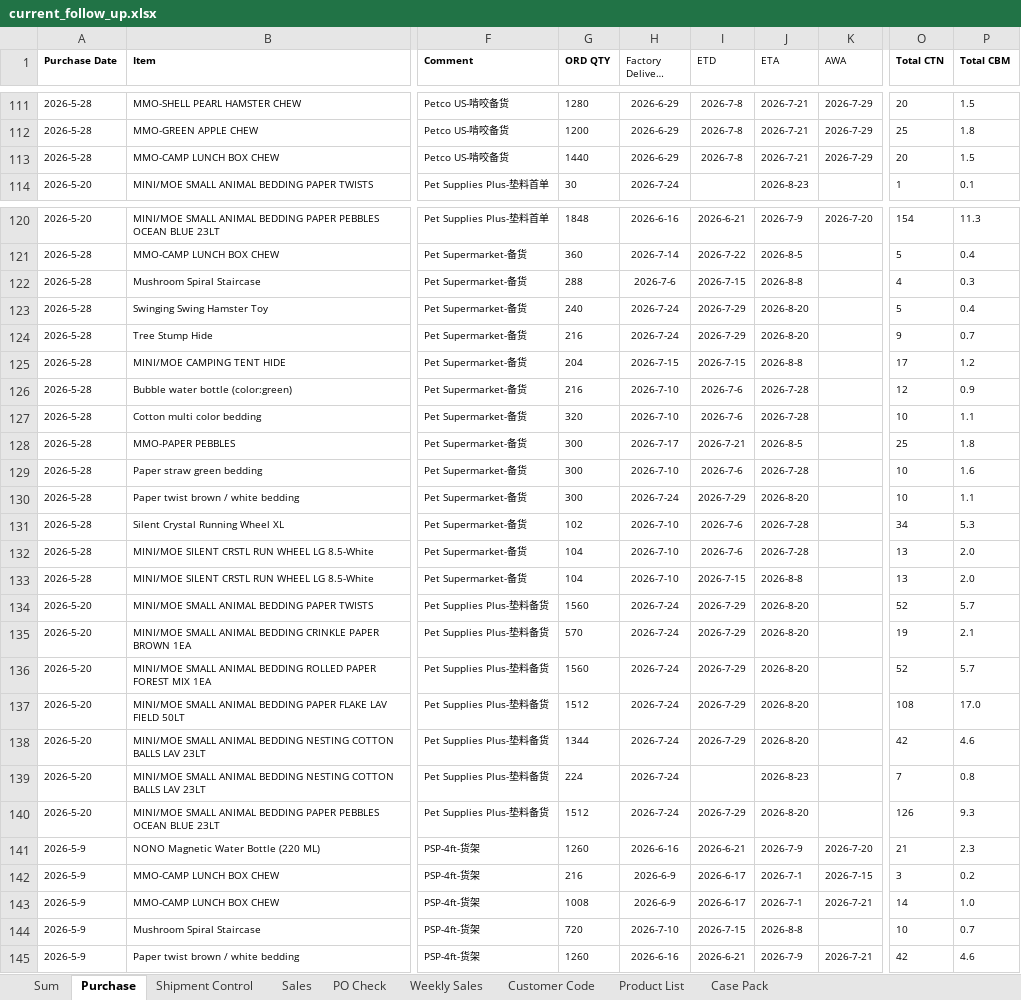
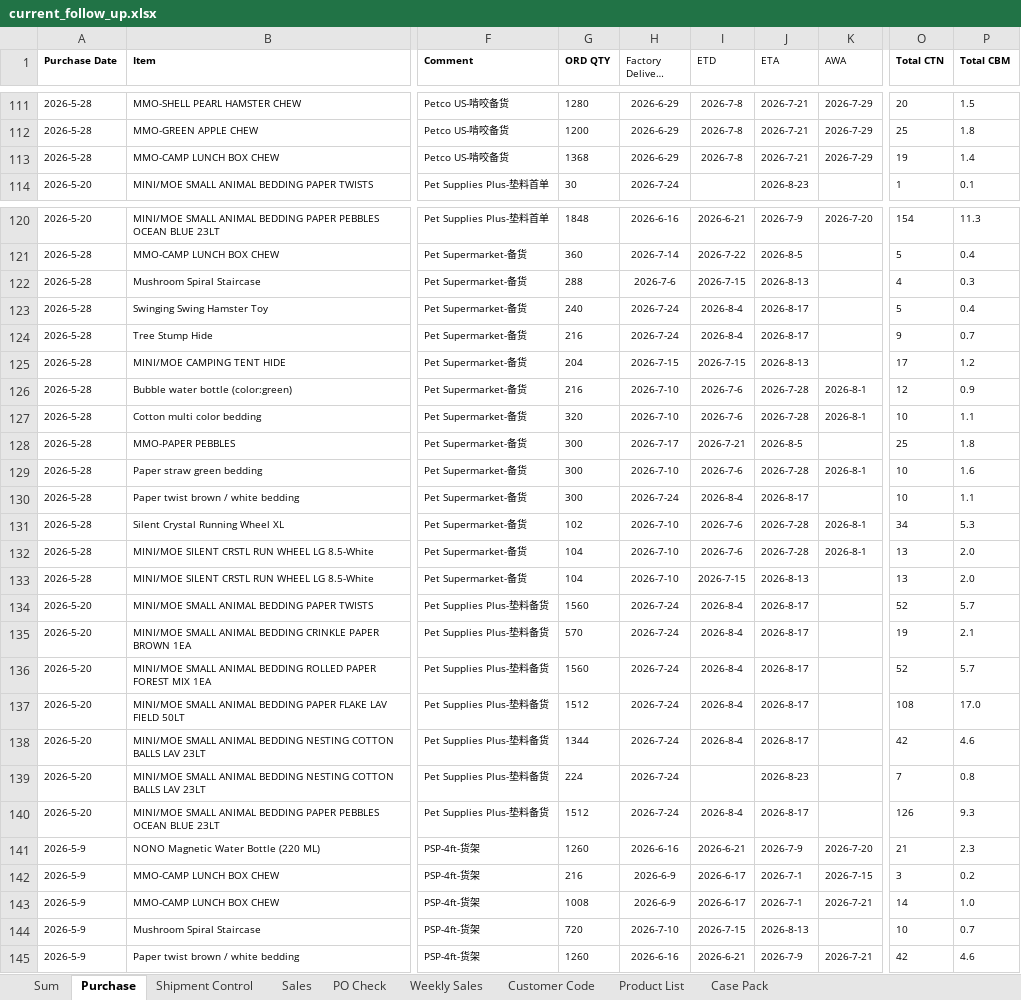
Before and after one commit to nicolechu111111-lgtm/scm-risk-dashboard, an Excel workbook: data/current_follow_up.xlsx, sheet Purchase, drawn as a sheet; only a part is shown, gaps mark what is left out; long unchanged cells end in …; values as stored, in another font and other column widths than the file's, no borders; the diff covers the shown part only; the diff names each change by its address in the sheet, - before the commit and + after, or states it on an @@ line.

```diff
--- a/data/current_follow_up.xlsx (sheet Purchase)
+++ b/data/current_follow_up.xlsx (sheet Purchase)
-G113 (ORD QTY): 1440
+G113 (ORD QTY): 1368
-O113 (Total CTN): 20
+O113 (Total CTN): 19
-P113 (Total CBM): 1.5
+P113 (Total CBM): 1.4
-J122 (ETA): 2026-8-8
+J122 (ETA): 2026-8-13
-I123:I124 (ETD): 2026-7-29
+I123:I124 (ETD): 2026-8-4
-J123:J124 (ETA): 2026-8-20
+J123:J124 (ETA): 2026-8-17
-J125 (ETA): 2026-8-8
+J125 (ETA): 2026-8-13
-K126:K127 (AWA): (empty)
+K126:K127 (AWA): 2026-8-1
-K129 (AWA): (empty)
+K129 (AWA): 2026-8-1
-I130 (ETD): 2026-7-29
+I130 (ETD): 2026-8-4
-J130 (ETA): 2026-8-20
+J130 (ETA): 2026-8-17
-K131:K132 (AWA): (empty)
+K131:K132 (AWA): 2026-8-1
-J133 (ETA): 2026-8-8
+J133 (ETA): 2026-8-13
-I134:I138 (ETD): 2026-7-29
+I134:I138 (ETD): 2026-8-4
-J134:J138 (ETA): 2026-8-20
+J134:J138 (ETA): 2026-8-17
-I140 (ETD): 2026-7-29
+I140 (ETD): 2026-8-4
-J140 (ETA): 2026-8-20
+J140 (ETA): 2026-8-17
-J144 (ETA): 2026-8-8
+J144 (ETA): 2026-8-13
```
Also changed, not shown: 13 edited cells elsewhere in this sheet, sheet Sum, sheet Sales, sheet PO Check, sheet Shipment Control, formulas that keep their value.
